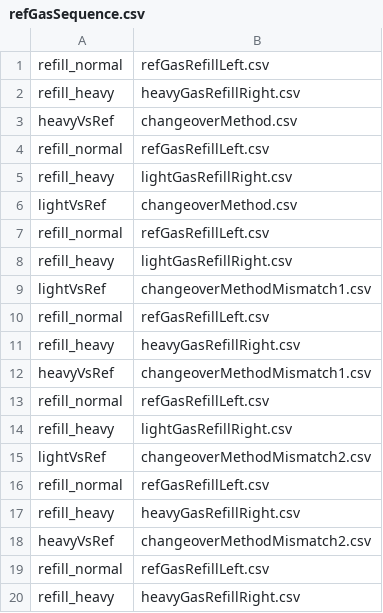
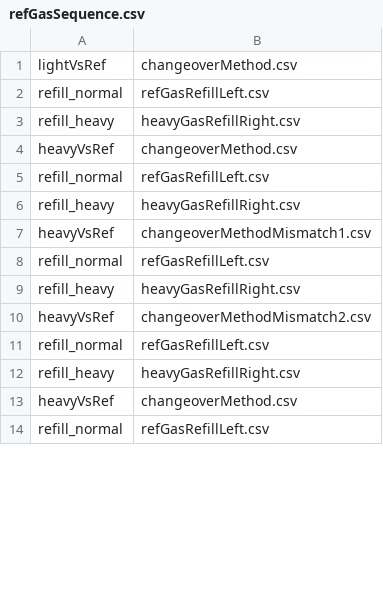
Before and after one commit to davidbajnai/TARDIS, a CSV file: Sequences/refGasSequence.csv, drawn as a sheet; only a part is shown; the shorter side is filled out with more unchanged rows; the diff covers the shown part only.

```diff
--- a/Sequences/refGasSequence.csv
+++ b/Sequences/refGasSequence.csv
@@ -1 +1,2 @@
+lightVsRef,changeoverMethod.csv
 refill_normal,refGasRefillLeft.csv
@@ -4,13 +5,4 @@ heavyVsRef,changeoverMethod.csv
 refill_normal,refGasRefillLeft.csv
-refill_heavy,lightGasRefillRight.csv
-lightVsRef,changeoverMethod.csv
-refill_normal,refGasRefillLeft.csv
-refill_heavy,lightGasRefillRight.csv
-lightVsRef,changeoverMethodMismatch1.csv
-refill_normal,refGasRefillLeft.csv
 refill_heavy,heavyGasRefillRight.csv
 heavyVsRef,changeoverMethodMismatch1.csv
-refill_normal,refGasRefillLeft.csv
-refill_heavy,lightGasRefillRight.csv
-lightVsRef,changeoverMethodMismatch2.csv
 refill_normal,refGasRefillLeft.csv
```
Also changed, not shown: 16 removed rows, 2 moved rows and 2 edited cells elsewhere in this file, 5 other files.
